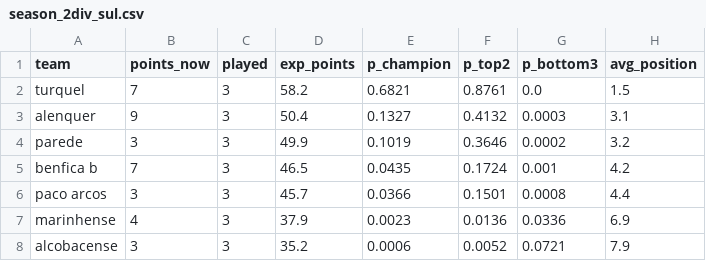
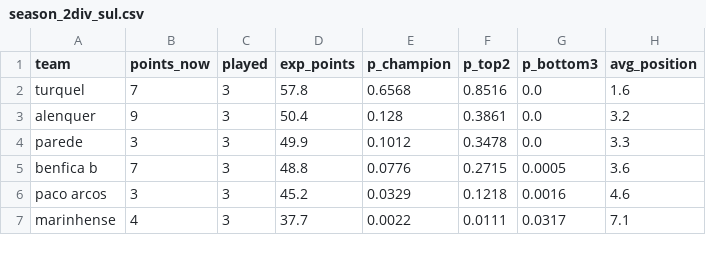
Before and after one commit to jvamatos/HoqueiSundayLeague, a CSV file: data/predictions/2026-11-12/season_2div_sul.csv, drawn as a sheet; only a part is shown; the diff covers the shown part only.

```diff
--- a/data/predictions/2026-11-12/season_2div_sul.csv
+++ b/data/predictions/2026-11-12/season_2div_sul.csv
@@ -1,8 +1,7 @@
 team,points_now,played,exp_points,p_champion,p_top2,p_bottom3,avg_position
-turquel,7,3,58.2,0.6821,0.8761,0.0,1.5
-alenquer,9,3,50.4,0.1327,0.4132,0.0003,3.1
-parede,3,3,49.9,0.1019,0.3646,0.0002,3.2
-benfica b,7,3,46.5,0.0435,0.1724,0.001,4.2
-paco arcos,3,3,45.7,0.0366,0.1501,0.0008,4.4
-marinhense,4,3,37.9,0.0023,0.0136,0.0336,6.9
-alcobacense,3,3,35.2,0.0006,0.0052,0.0721,7.9
+turquel,7,3,57.8,0.6568,0.8516,0.0,1.6
+alenquer,9,3,50.4,0.128,0.3861,0.0,3.2
+parede,3,3,49.9,0.1012,0.3478,0.0,3.3
+benfica b,7,3,48.8,0.0776,0.2715,0.0005,3.6
+paco arcos,3,3,45.2,0.0329,0.1218,0.0016,4.6
+marinhense,4,3,37.7,0.0022,0.0111,0.0317,7.1
```
Also changed, not shown: 2 added rows, 1 removed row and 25 edited cells elsewhere in this file, data/predictions/2026-11-12/ratings.csv, data/predictions/2026-11-12/season_1div.csv, 21 other files.
